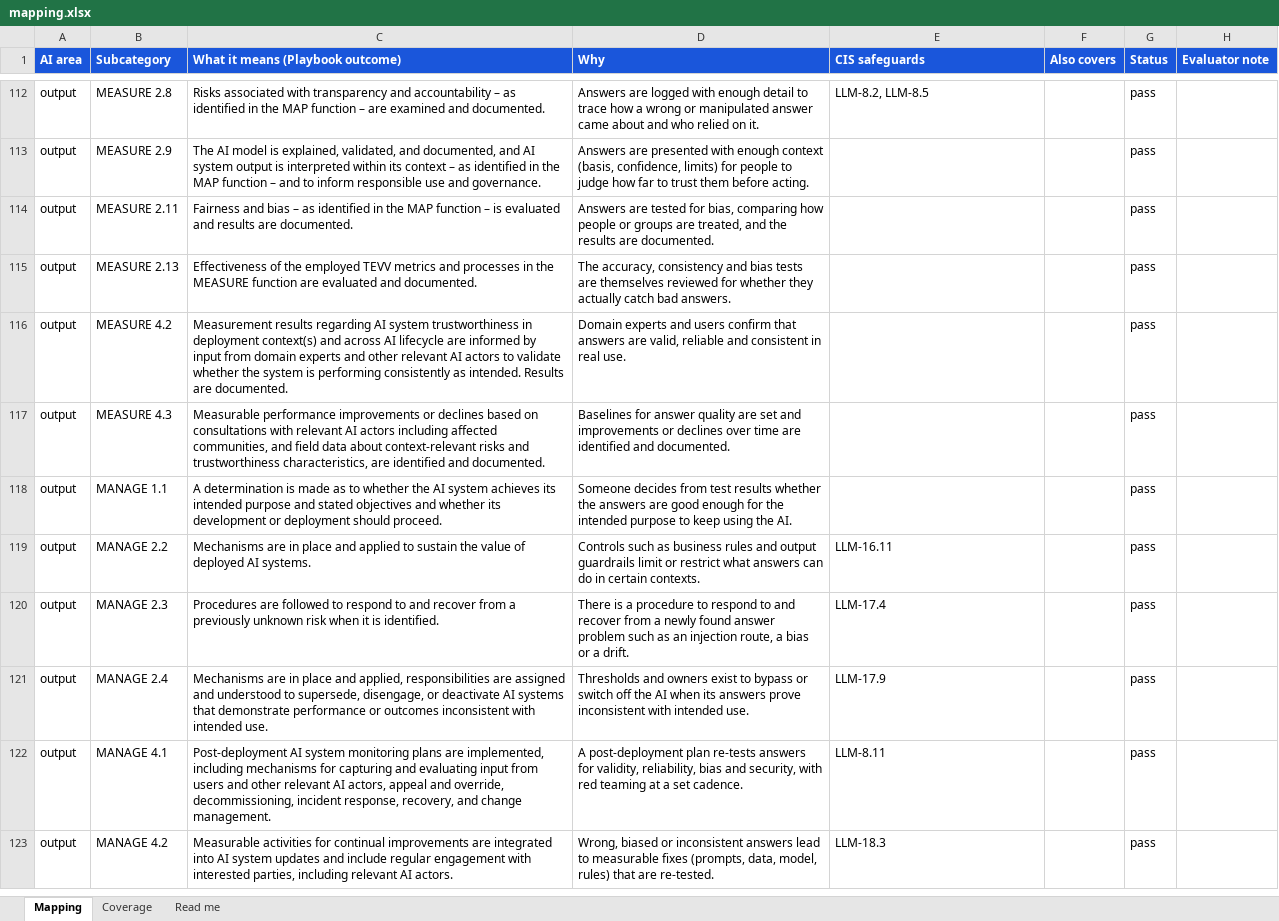
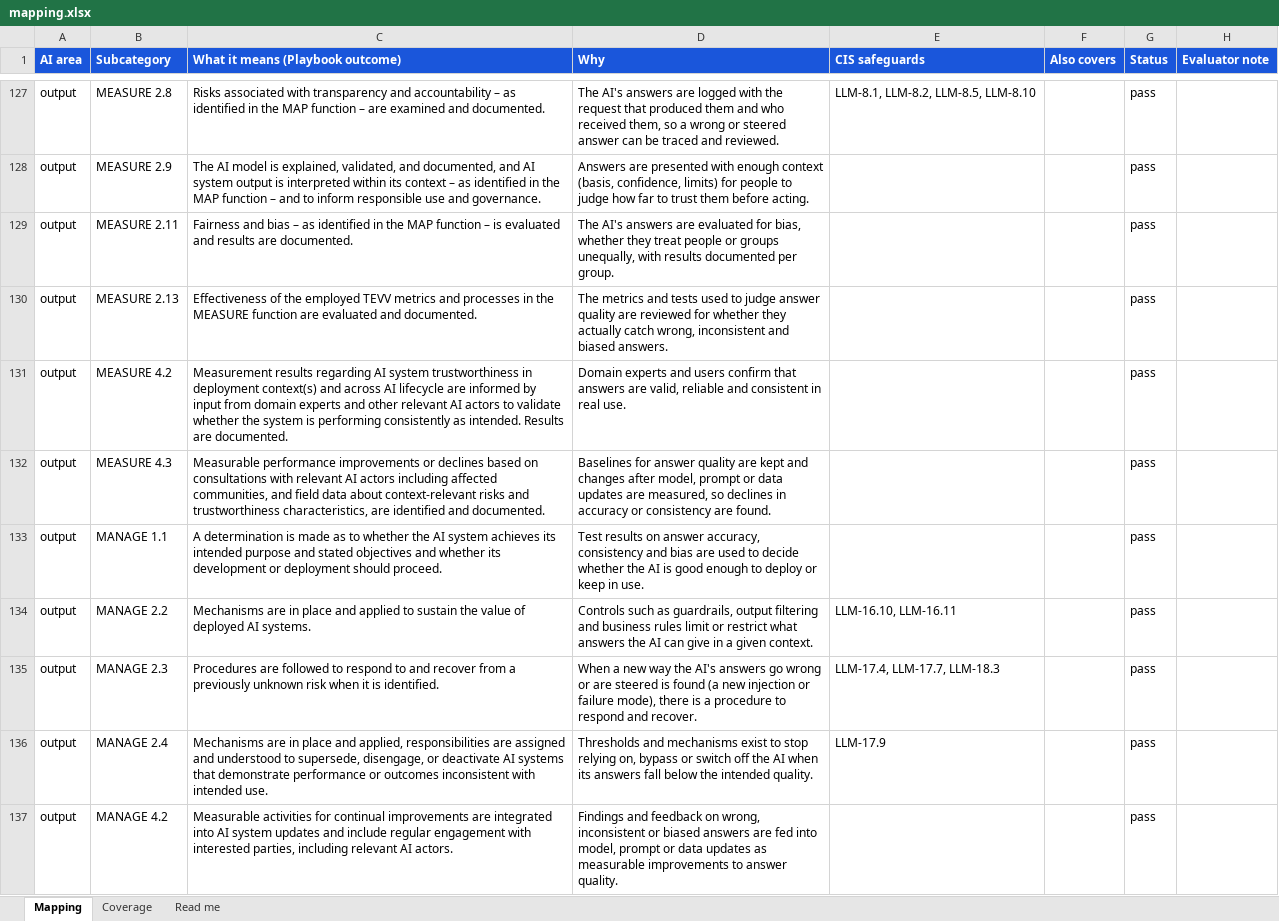
Before and after one commit to srilekha82/csf-ai-self-assessment, an Excel workbook: data/ai/authoring/mapping.xlsx, sheet Mapping, drawn as a sheet; only a part is shown, gaps mark what is left out; values as stored, in another font and other column widths than the file's, no borders; removed rows and columns are numbered as before the commit, all else as after; the diff covers the shown part only; the diff names each change by its address in the sheet, - before the commit and + after, or states it on an @@ line.

```diff
--- a/data/ai/authoring/mapping.xlsx (sheet Mapping)
+++ b/data/ai/authoring/mapping.xlsx (sheet Mapping)
-D127 (Why): Answers are logged with enough detail to trace how a wrong or manipulated answer came about and who relied on it.
+D127 (Why): The AI's answers are logged with the request that produced them and who received them, so a wrong or steered answer can be traced and reviewed.
-E127 (CIS safeguards): LLM-8.2, LLM-8.5
+E127 (CIS safeguards): LLM-8.1, LLM-8.2, LLM-8.5, LLM-8.10
-D129 (Why): Answers are tested for bias, comparing how people or groups are treated, and the results are documented.
+D129 (Why): The AI's answers are evaluated for bias, whether they treat people or groups unequally, with results documented per group.
-D130 (Why): The accuracy, consistency and bias tests are themselves reviewed for whether they actually catch bad answers.
+D130 (Why): The metrics and tests used to judge answer quality are reviewed for whether they actually catch wrong, inconsistent and biased answers.
-D132 (Why): …quality are set and improvements or declines over time are identified and documented.
+D132 (Why): …quality are kept and changes after model, prompt or data updates are measured, so declines in accuracy or consistency are found.
-D133 (Why): Someone decides from test results whether the answers are good enough for the intended purpose to keep using the AI.
+D133 (Why): Test results on answer accuracy, consistency and bias are used to decide whether the AI is good enough to deploy or keep in use.
-D134 (Why): …such as business rules and output guardrails limit or restrict what answers can do in certain contexts.
+D134 (Why): …such as guardrails, output filtering and business rules limit or restrict what answers the AI can give in a given context.
-E134 (CIS safeguards): LLM-16.11
+E134 (CIS safeguards): LLM-16.10, LLM-16.11
-D135 (Why): There is a procedure to respond to and recover from a newly found answer problem such as an injection route, a bias or a drift.
+D135 (Why): When a new way the AI's answers go wrong or are steered is found (a new injection or failure mode), there is a procedure to respond and recover.
-E135 (CIS safeguards): LLM-17.4
+E135 (CIS safeguards): LLM-17.4, LLM-17.7, LLM-18.3
-D136 (Why): Thresholds and owners exist to bypass or switch off the AI when its answers prove inconsistent with intended use.
+D136 (Why): Thresholds and mechanisms exist to stop relying on, bypass or switch off the AI when its answers fall below the intended quality.
-row 122: output | MANAGE 4.1 | Post-deployment AI system monitoring plans are implemented, including mechanisms for capturing and evaluating input from users and other relevant AI actors, appeal and override, decommissioning, incident response, recovery, and change management. | A post-deployment plan re-tests answers for validity, reliability, bias and security, with red teaming at a set cadence. | LLM-8.11 |  | pass
-D137 (Why): Wrong, biased or inconsistent answers lead to measurable fixes (prompts, data, model, rules) that are re-tested.
+D137 (Why): Findings and feedback on wrong, inconsistent or biased answers are fed into model, prompt or data updates as measurable improvements to answer quality.
-E137 (CIS safeguards): LLM-18.3
+E137 (CIS safeguards): (empty)
```
Also changed, not shown: 40 added rows, 9 removed rows and 229 edited cells elsewhere in this sheet, sheet Coverage, 12 other files.
